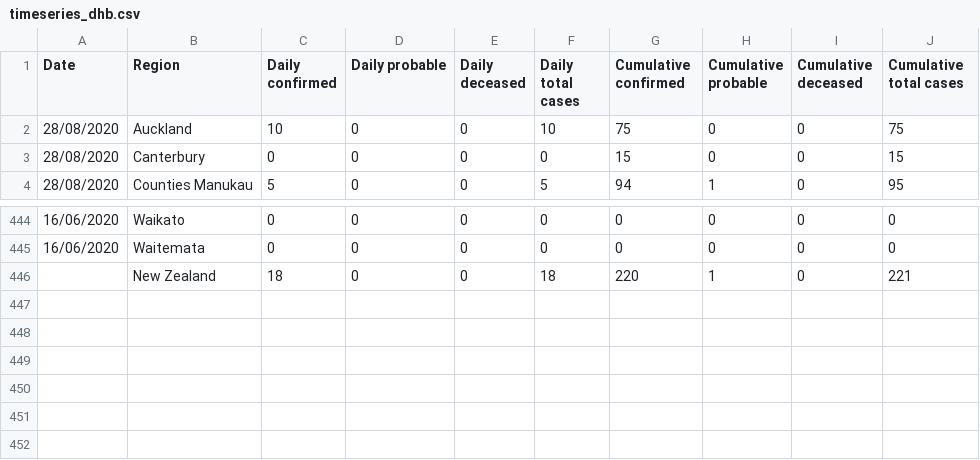
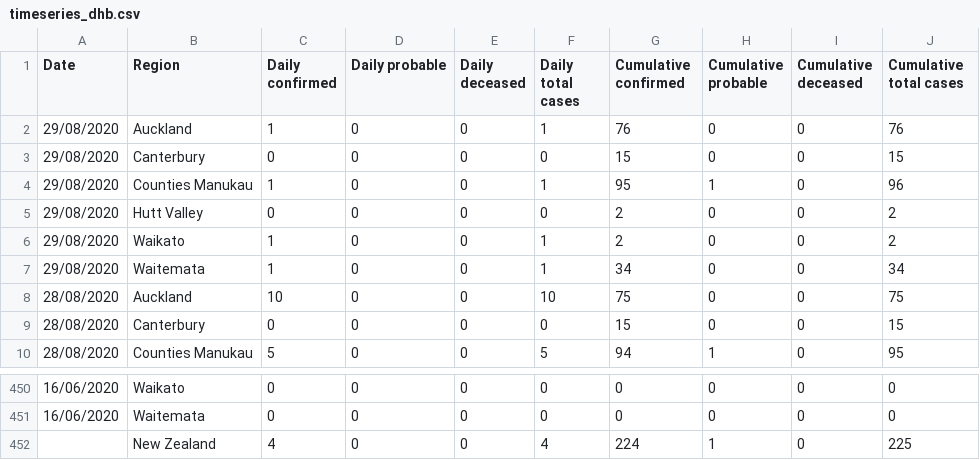
Before and after one commit to gieoon/api.covid19nz, a CSV file: data/timeseries_dhb.csv, drawn as a sheet; only a part is shown, gaps mark what is left out.

```diff
--- a/data/timeseries_dhb.csv
+++ b/data/timeseries_dhb.csv
@@ -1,2 +1,8 @@
 Date,Region,Daily confirmed,Daily probable,Daily deceased,Daily total cases,Cumulative confirmed,Cumulative probable,Cumulative deceased,Cumulative total cases
+29/08/2020,Auckland,1,0,0,1,76,0,0,76
+29/08/2020,Canterbury,0,0,0,0,15,0,0,15
+29/08/2020,Counties Manukau,1,0,0,1,95,1,0,96
+29/08/2020,Hutt Valley,0,0,0,0,2,0,0,2
+29/08/2020,Waikato,1,0,0,1,2,0,0,2
+29/08/2020,Waitemata,1,0,0,1,34,0,0,34
 28/08/2020,Auckland,10,0,0,10,75,0,0,75
@@ -445,2 +451,2 @@ Date,Region,Daily confirmed,Daily probable,Daily deceased,Daily total cases,Cumu
 16/06/2020,Waitemata,0,0,0,0,0,0,0,0
-,New Zealand,18,0,0,18,220,1,0,221
+,New Zealand,4,0,0,4,224,1,0,225
```
Also changed, not shown: data/jhhs_nz_deaths.csv, data/jhhs_nz_recovered.csv, 5 other files.
